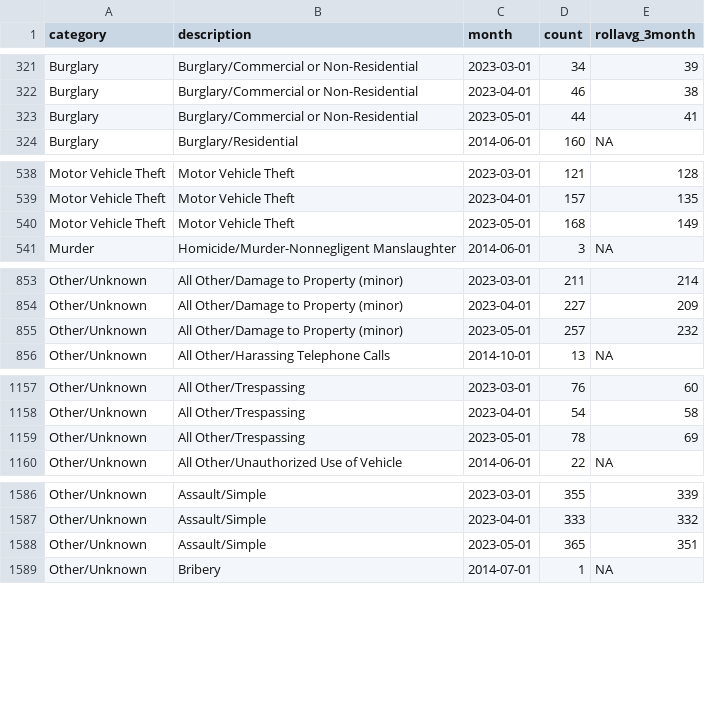
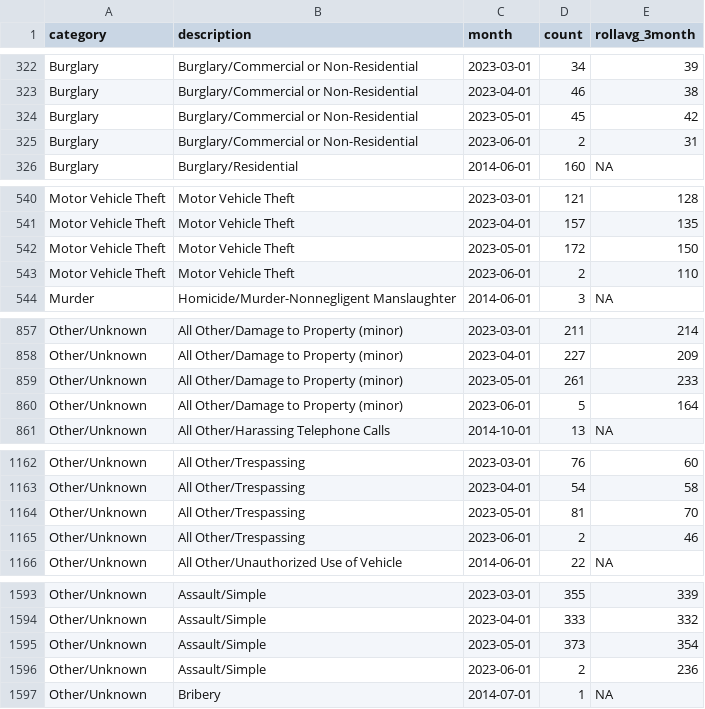
Before and after one commit to abcotvdata/safetytracker_raleigh, a CSV file: data/output/monthly/citywide_detailed_monthly.csv, drawn as a sheet; only a part is shown, gaps mark what is left out; the diff covers the shown part only.

Commit message:
New crime data collected

```diff
--- a/data/output/monthly/citywide_detailed_monthly.csv
+++ b/data/output/monthly/citywide_detailed_monthly.csv
@@ -322,3 +323,4 @@ Burglary,Burglary/Commercial or Non-Residential,2023-03-01,34,39
 Burglary,Burglary/Commercial or Non-Residential,2023-04-01,46,38
-Burglary,Burglary/Commercial or Non-Residential,2023-05-01,44,41
+Burglary,Burglary/Commercial or Non-Residential,2023-05-01,45,42
+Burglary,Burglary/Commercial or Non-Residential,2023-06-01,2,31
 Burglary,Burglary/Residential,2014-06-01,160,NA
@@ -539,3 +541,4 @@ Motor Vehicle Theft,Motor Vehicle Theft,2023-03-01,121,128
 Motor Vehicle Theft,Motor Vehicle Theft,2023-04-01,157,135
-Motor Vehicle Theft,Motor Vehicle Theft,2023-05-01,168,149
+Motor Vehicle Theft,Motor Vehicle Theft,2023-05-01,172,150
+Motor Vehicle Theft,Motor Vehicle Theft,2023-06-01,2,110
 Murder,Homicide/Murder-Nonnegligent Manslaughter,2014-06-01,3,NA
@@ -854,3 +858,4 @@ Other/Unknown,All Other/Damage to Property (minor),2023-03-01,211,214
 Other/Unknown,All Other/Damage to Property (minor),2023-04-01,227,209
-Other/Unknown,All Other/Damage to Property (minor),2023-05-01,257,232
+Other/Unknown,All Other/Damage to Property (minor),2023-05-01,261,233
+Other/Unknown,All Other/Damage to Property (minor),2023-06-01,5,164
 Other/Unknown,All Other/Harassing Telephone Calls,2014-10-01,13,NA
@@ -1158,3 +1163,4 @@ Other/Unknown,All Other/Trespassing,2023-03-01,76,60
 Other/Unknown,All Other/Trespassing,2023-04-01,54,58
-Other/Unknown,All Other/Trespassing,2023-05-01,78,69
+Other/Unknown,All Other/Trespassing,2023-05-01,81,70
+Other/Unknown,All Other/Trespassing,2023-06-01,2,46
 Other/Unknown,All Other/Unauthorized Use of Vehicle,2014-06-01,22,NA
@@ -1587,3 +1594,4 @@ Other/Unknown,Assault/Simple,2023-03-01,355,339
 Other/Unknown,Assault/Simple,2023-04-01,333,332
-Other/Unknown,Assault/Simple,2023-05-01,365,351
+Other/Unknown,Assault/Simple,2023-05-01,373,354
+Other/Unknown,Assault/Simple,2023-06-01,2,236
 Other/Unknown,Bribery,2014-07-01,1,NA
```
Also changed, not shown: 17 added rows and 68 edited cells elsewhere in this file, data/output/monthly/assaults_monthly.csv, data/output/monthly/autothefts_monthly.csv, 46 other files.
